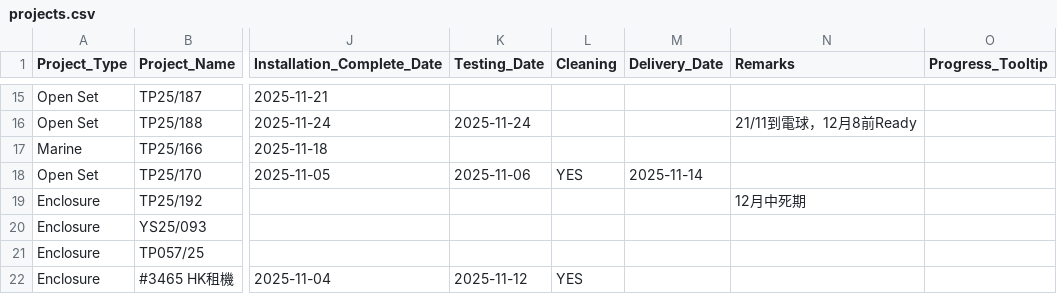
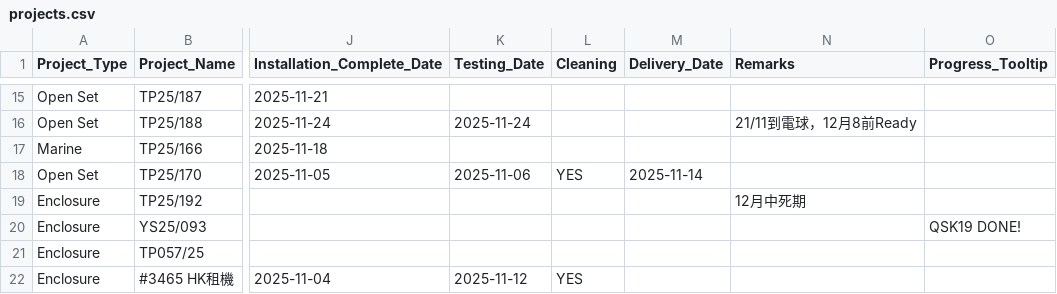
Before and after one commit to goldenfootballboy-create/yip-shing-dashboard, a CSV file: projects.csv, drawn as a sheet; only a part is shown, gaps mark what is left out; the diff names each change by its address in the sheet, - before the commit and + after, or states it on an @@ line.

Commit message:
Update projects.csv

```diff
--- a/projects.csv
+++ b/projects.csv
-O20 (Progress_Tooltip): (empty)
+O20 (Progress_Tooltip): QSK19 DONE!
```
